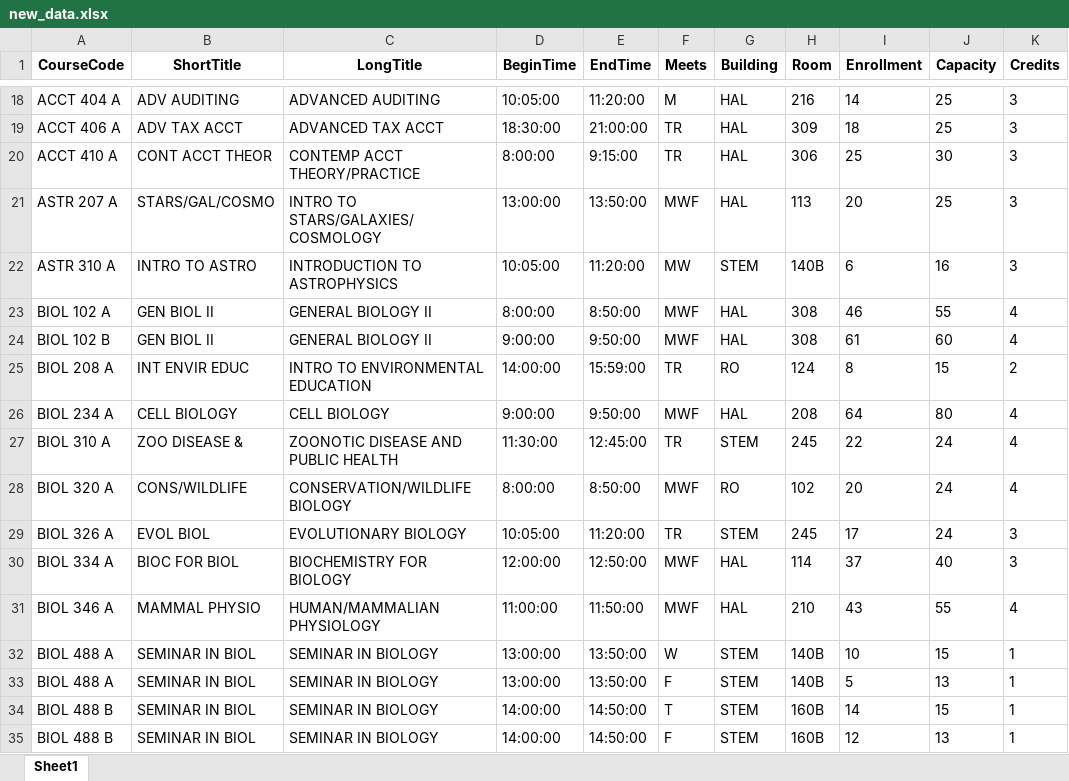
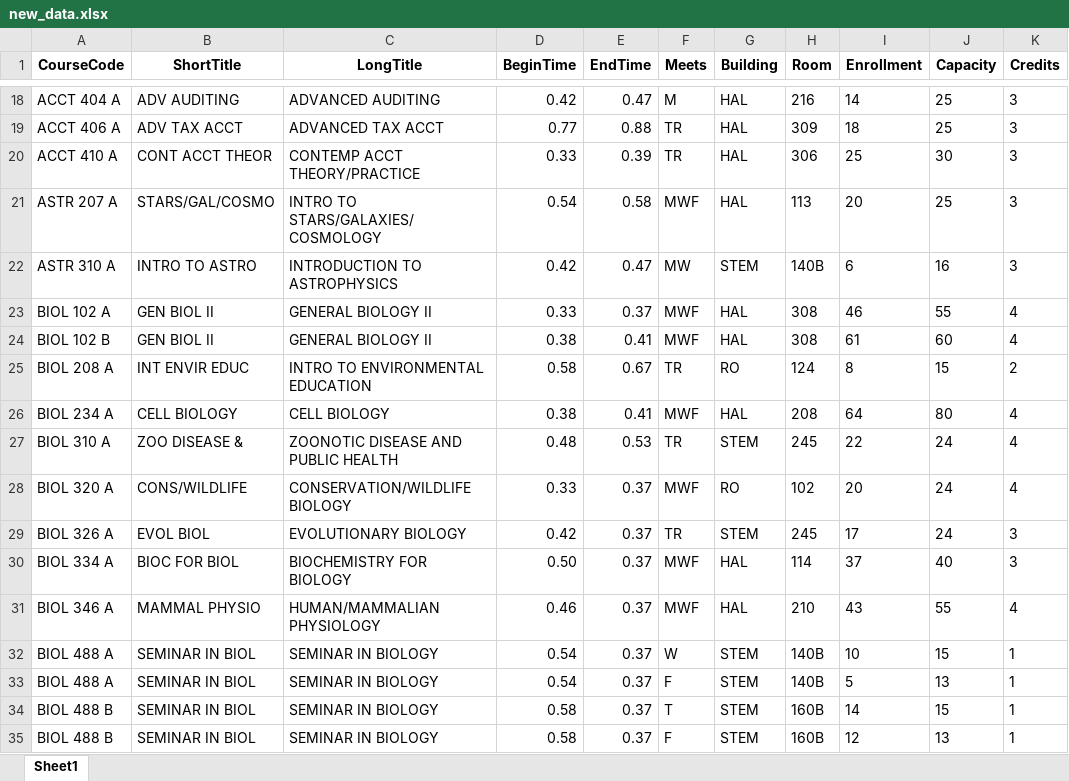
Before and after one commit to dt19p3/COMP350_Flamingoes_Project, an Excel workbook: new_data.xlsx, sheet Sheet1, drawn as a sheet; only a part is shown, gaps mark what is left out; values as stored, in another font and other column widths than the file's, no borders; the diff covers the shown part only; the diff names each change by its address in the sheet, - before the commit and + after, or states it on an @@ line.

```diff
--- a/new_data.xlsx (sheet Sheet1)
+++ b/new_data.xlsx (sheet Sheet1)
-D18 (BeginTime): 10:05:00
+D18 (BeginTime): 0.42
-E18 (EndTime): 11:20:00
+E18 (EndTime): 0.47
-D19 (BeginTime): 18:30:00
+D19 (BeginTime): 0.77
-E19 (EndTime): 21:00:00
+E19 (EndTime): 0.88
-D20 (BeginTime): 8:00:00
+D20 (BeginTime): 0.33
-E20 (EndTime): 9:15:00
+E20 (EndTime): 0.39
-D21 (BeginTime): 13:00:00
+D21 (BeginTime): 0.54
-E21 (EndTime): 13:50:00
+E21 (EndTime): 0.58
-D22 (BeginTime): 10:05:00
+D22 (BeginTime): 0.42
-E22 (EndTime): 11:20:00
+E22 (EndTime): 0.47
-D23 (BeginTime): 8:00:00
+D23 (BeginTime): 0.33
-E23 (EndTime): 8:50:00
+E23 (EndTime): 0.37
-D24 (BeginTime): 9:00:00
+D24 (BeginTime): 0.38
-E24 (EndTime): 9:50:00
+E24 (EndTime): 0.41
-D25 (BeginTime): 14:00:00
+D25 (BeginTime): 0.58
-E25 (EndTime): 15:59:00
+E25 (EndTime): 0.67
-D26 (BeginTime): 9:00:00
+D26 (BeginTime): 0.38
-E26 (EndTime): 9:50:00
+E26 (EndTime): 0.41
-D27 (BeginTime): 11:30:00
+D27 (BeginTime): 0.48
-E27 (EndTime): 12:45:00
+E27 (EndTime): 0.53
-D28 (BeginTime): 8:00:00
+D28 (BeginTime): 0.33
-E28 (EndTime): 8:50:00
+E28 (EndTime): 0.37
-D29 (BeginTime): 10:05:00
+D29 (BeginTime): 0.42
-E29 (EndTime): 11:20:00
+E29 (EndTime): 0.37
-D30 (BeginTime): 12:00:00
+D30 (BeginTime): 0.50
-E30 (EndTime): 12:50:00
+E30 (EndTime): 0.37
-D31 (BeginTime): 11:00:00
+D31 (BeginTime): 0.46
-E31 (EndTime): 11:50:00
+E31 (EndTime): 0.37
-D32:D33 (BeginTime): 13:00:00
+D32:D33 (BeginTime): 0.54
-E32:E33 (EndTime): 13:50:00
+E32:E33 (EndTime): 0.37
-D34:D35 (BeginTime): 14:00:00
+D34:D35 (BeginTime): 0.58
-E34:E35 (EndTime): 14:50:00
+E34:E35 (EndTime): 0.37
```
Also changed, not shown: 1521 edited cells elsewhere in this sheet, 2 other files.
